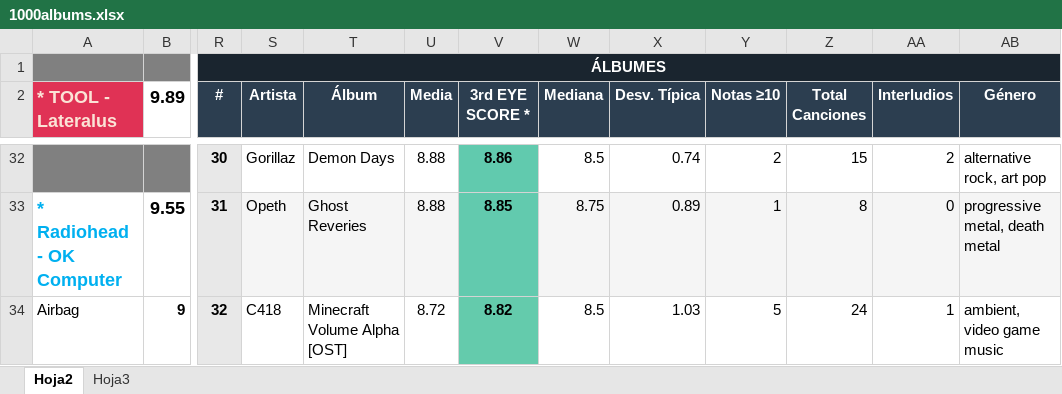
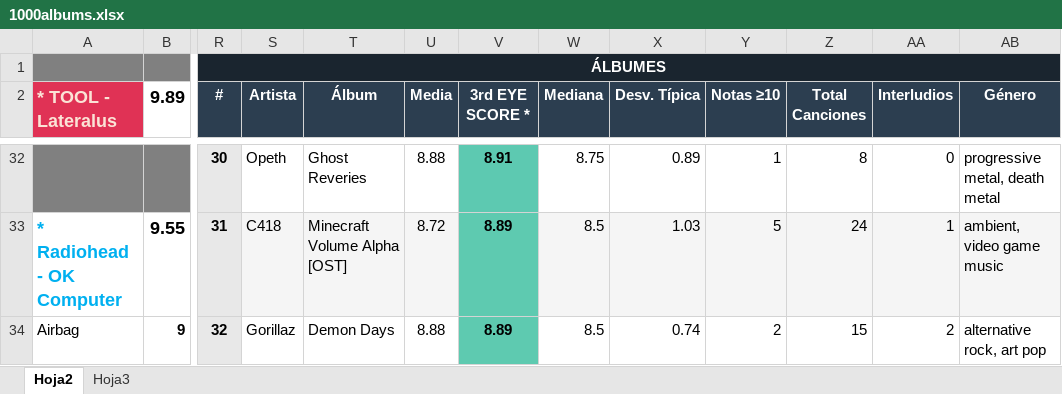
Before and after one commit to miguelrr11/top1000albums, an Excel workbook: 1000albums.xlsx, sheet Hoja2, drawn as a sheet; only a part is shown, gaps mark what is left out; values as stored, in another font and other column widths than the file's, no borders; charts and pictures and conditional formats not drawn; the diff covers the shown part only; the diff names each change by its address in the sheet, - before the commit and + after, or states it on an @@ line.

```diff
--- a/1000albums.xlsx (sheet Hoja2)
+++ b/1000albums.xlsx (sheet Hoja2)
-S32 (Artista): Gorillaz
+S32 (Artista): Opeth
-T32 (Álbum): Demon Days
+T32 (Álbum): Ghost Reveries
-V32 (3rd EYE SCORE *): 8.86
+V32 (3rd EYE SCORE *): 8.91
-W32 (Mediana): 8.5
+W32 (Mediana): 8.75
-X32 (Desv. Típica): 0.74
+X32 (Desv. Típica): 0.89
-Y32 (Notas ≥10): 2
+Y32 (Notas ≥10): 1
-Z32 (Total Canciones): 15
+Z32 (Total Canciones): 8
-AA32 (Interludios): 2
+AA32 (Interludios): 0
-AB32 (Género): alternative rock, art pop
+AB32 (Género): progressive metal, death metal
-S33 (Artista): Opeth
+S33 (Artista): C418
-T33 (Álbum): Ghost Reveries
+T33 (Álbum): Minecraft Volume Alpha [OST]
-U33 (Media): 8.88
+U33 (Media): 8.72
-V33 (3rd EYE SCORE *): 8.85
+V33 (3rd EYE SCORE *): 8.89
-W33 (Mediana): 8.75
+W33 (Mediana): 8.5
-X33 (Desv. Típica): 0.89
+X33 (Desv. Típica): 1.03
-Y33 (Notas ≥10): 1
+Y33 (Notas ≥10): 5
-Z33 (Total Canciones): 8
+Z33 (Total Canciones): 24
-AA33 (Interludios): 0
+AA33 (Interludios): 1
-AB33 (Género): progressive metal, death metal
+AB33 (Género): ambient, video game music
-S34 (Artista): C418
+S34 (Artista): Gorillaz
-T34 (Álbum): Minecraft Volume Alpha [OST]
+T34 (Álbum): Demon Days
-U34 (Media): 8.72
+U34 (Media): 8.88
-V34 (3rd EYE SCORE *): 8.82
+V34 (3rd EYE SCORE *): 8.89
-X34 (Desv. Típica): 1.03
+X34 (Desv. Típica): 0.74
-Y34 (Notas ≥10): 5
+Y34 (Notas ≥10): 2
-Z34 (Total Canciones): 24
+Z34 (Total Canciones): 15
-AA34 (Interludios): 1
+AA34 (Interludios): 2
-AB34 (Género): ambient, video game music
+AB34 (Género): alternative rock, art pop
```
Also changed, not shown: 1 added row, 1 removed row and 569 edited cells elsewhere in this sheet, charts or pictures, 1 other file.
